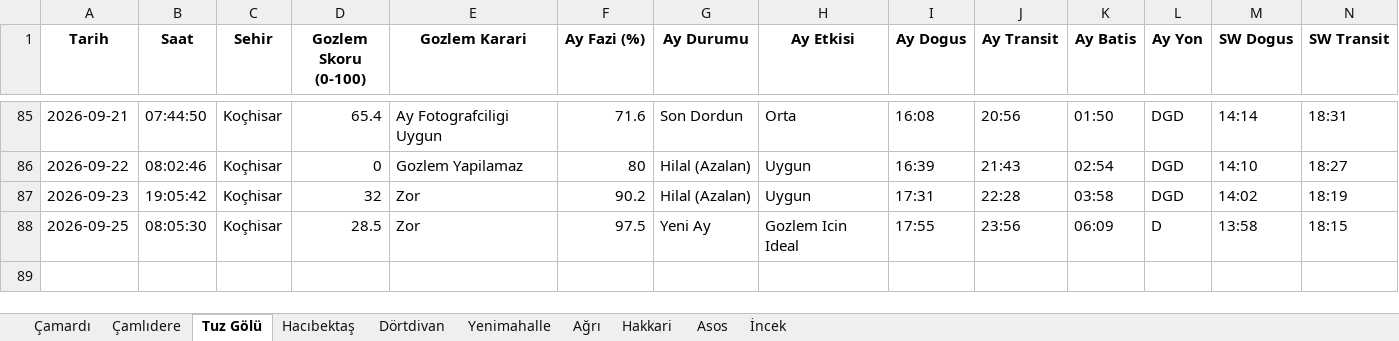
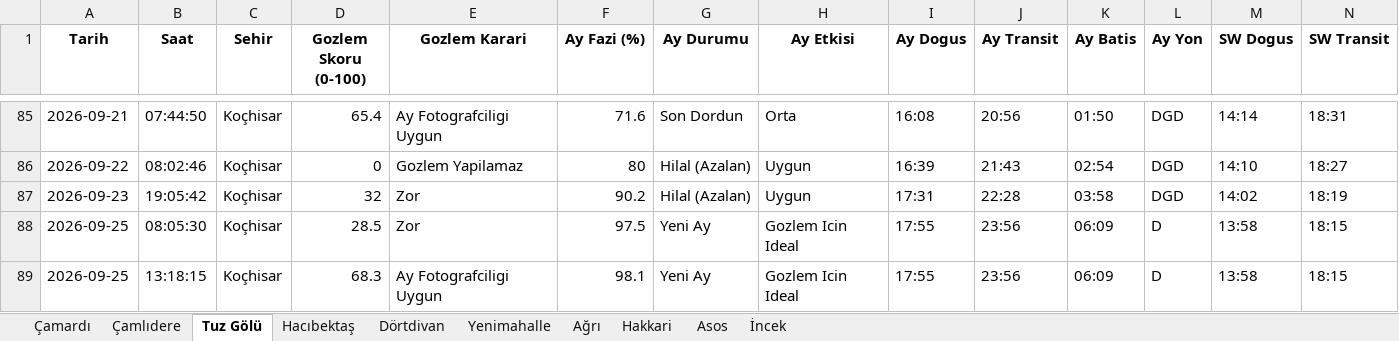
Before and after one commit to muhdogan-max/astro-gozlem, an Excel workbook: HavaTakip/astro_gozlem_verileri.xlsx, sheet Tuz Gölü, drawn as a sheet; only a part is shown, gaps mark what is left out; values as stored, in another font and other column widths than the file's, no borders; rows hold the shown columns only; the diff names each change by its address in the sheet, - before the commit and + after, or states it on an @@ line.

Commit message:
Otomatik guncelleme: astro_gozlem_verileri.xlsx

```diff
--- a/HavaTakip/astro_gozlem_verileri.xlsx (sheet Tuz Gölü)
+++ b/HavaTakip/astro_gozlem_verileri.xlsx (sheet Tuz Gölü)
+row 89: 2026-09-25 | 13:18:15 | Koçhisar | 68.3 | Ay Fotografciligi Uygun | 98.1 | Yeni Ay | Gozlem Icin Ideal | 17:55 | 23:56 | 06:09 | D | 13:58 | 18:15
```
Also changed, not shown: sheet Dörtdivan, sheet Asos, sheet İncek, sheet Çamardı, sheet Çamlıdere, sheet Yenimahalle, 3 more sheets.
